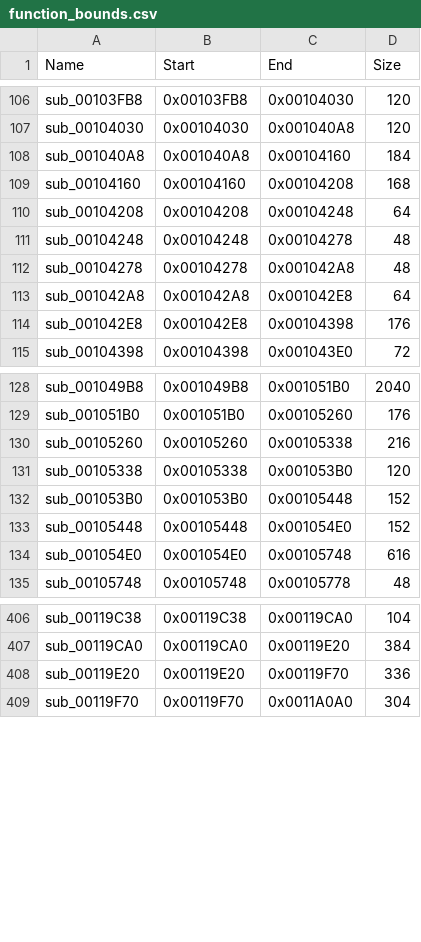
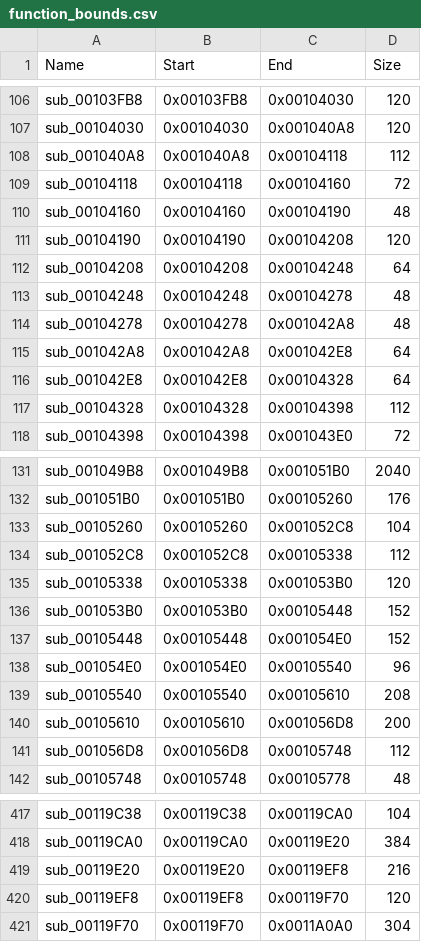
Before and after one commit to Arzaroth/SmashCourtTennisProTournament2_Recomp, a CSV file: recomp/function_bounds.csv, drawn as a sheet; only a part is shown, gaps mark what is left out; the diff covers the shown part only.

```diff
--- a/recomp/function_bounds.csv
+++ b/recomp/function_bounds.csv
@@ -107,4 +107,6 @@ sub_00103FB8,0x00103FB8,0x00104030,120
 sub_00104030,0x00104030,0x001040A8,120
-sub_001040A8,0x001040A8,0x00104160,184
-sub_00104160,0x00104160,0x00104208,168
+sub_001040A8,0x001040A8,0x00104118,112
+sub_00104118,0x00104118,0x00104160,72
+sub_00104160,0x00104160,0x00104190,48
+sub_00104190,0x00104190,0x00104208,120
 sub_00104208,0x00104208,0x00104248,64
@@ -113,3 +115,4 @@ sub_00104278,0x00104278,0x001042A8,48
 sub_001042A8,0x001042A8,0x001042E8,64
-sub_001042E8,0x001042E8,0x00104398,176
+sub_001042E8,0x001042E8,0x00104328,64
+sub_00104328,0x00104328,0x00104398,112
 sub_00104398,0x00104398,0x001043E0,72
@@ -129,3 +132,4 @@ sub_001049B8,0x001049B8,0x001051B0,2040
 sub_001051B0,0x001051B0,0x00105260,176
-sub_00105260,0x00105260,0x00105338,216
+sub_00105260,0x00105260,0x001052C8,104
+sub_001052C8,0x001052C8,0x00105338,112
 sub_00105338,0x00105338,0x001053B0,120
@@ -133,3 +137,6 @@ sub_001053B0,0x001053B0,0x00105448,152
 sub_00105448,0x00105448,0x001054E0,152
-sub_001054E0,0x001054E0,0x00105748,616
+sub_001054E0,0x001054E0,0x00105540,96
+sub_00105540,0x00105540,0x00105610,208
+sub_00105610,0x00105610,0x001056D8,200
+sub_001056D8,0x001056D8,0x00105748,112
 sub_00105748,0x00105748,0x00105778,48
@@ -407,3 +418,4 @@ sub_00119C38,0x00119C38,0x00119CA0,104
 sub_00119CA0,0x00119CA0,0x00119E20,384
-sub_00119E20,0x00119E20,0x00119F70,336
+sub_00119E20,0x00119E20,0x00119EF8,216
+sub_00119EF8,0x00119EF8,0x00119F70,120
 sub_00119F70,0x00119F70,0x0011A0A0,304
```
Also changed, not shown: 14 added rows and 24 edited cells elsewhere in this file.
